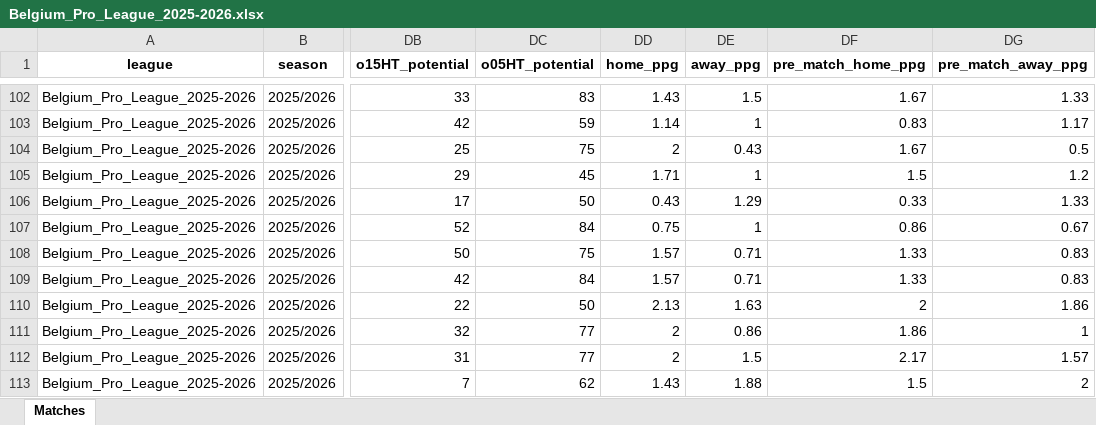
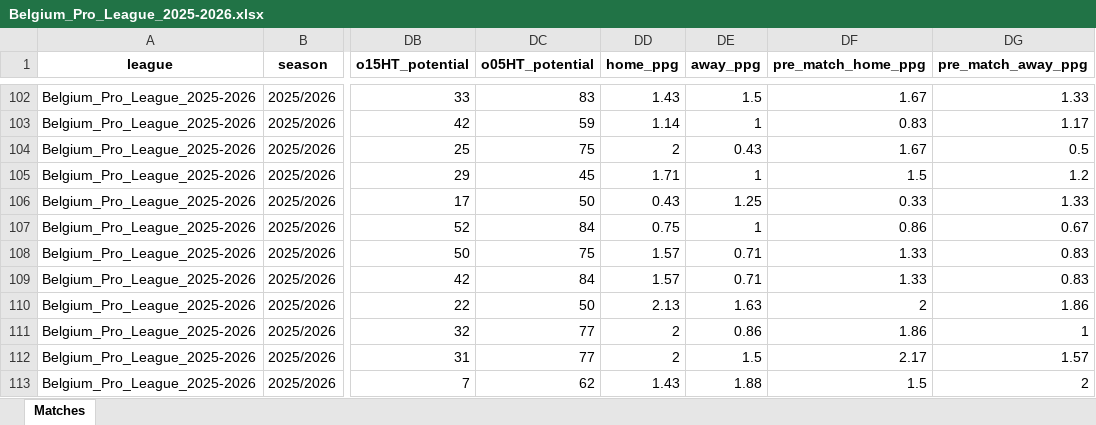
Before and after one commit to aimidas1/aimidas1, an Excel workbook: data/matches/leagues/Belgium_Pro_League_2025-2026.xlsx, sheet Matches, drawn as a sheet; only a part is shown, gaps mark what is left out; values as stored, in another font and other column widths than the file's, no borders; table styles not drawn; the diff covers the shown part only; the diff names each change by its address in the sheet, - before the commit and + after, or states it on an @@ line.

Commit message:
Update Belgium_Pro_League_2025-2026 matches

```diff
--- a/data/matches/leagues/Belgium_Pro_League_2025-2026.xlsx (sheet Matches)
+++ b/data/matches/leagues/Belgium_Pro_League_2025-2026.xlsx (sheet Matches)
-DE106 (away_ppg): 1.29
+DE106 (away_ppg): 1.25
```
Also changed, not shown: 1 added row and 13 edited cells elsewhere in this sheet.
